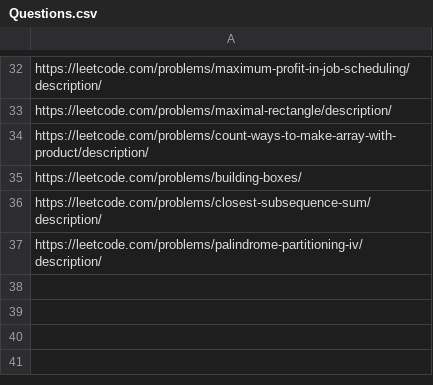
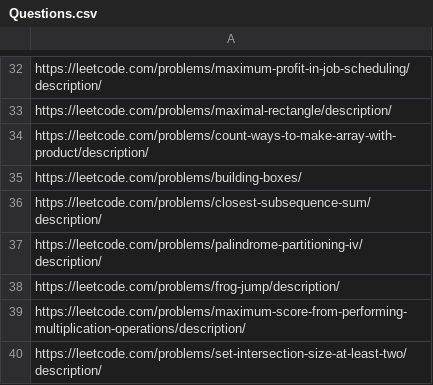
Before and after one commit to arjunv03/75_DAYS_HARDCODE, a CSV file: Questions.csv, drawn as a sheet; only a part is shown, gaps mark what is left out.

```diff
--- a/Questions.csv
+++ b/Questions.csv
@@ -37 +37,4 @@ https://leetcode.com/problems/closest-subsequence-sum/description/
 https://leetcode.com/problems/palindrome-partitioning-iv/description/
+https://leetcode.com/problems/frog-jump/description/
+https://leetcode.com/problems/maximum-score-from-performing-multiplication-operations/description/
+https://leetcode.com/problems/set-intersection-size-at-least-two/description/
```
Also changed, not shown: 3 other files.
